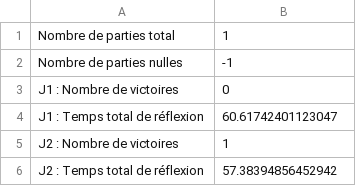
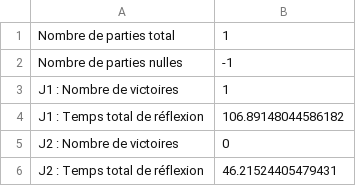
Before and after one commit to mrinuccini/Quarto_TIPE, a CSV file: resultats.csv, drawn as a sheet.

```diff
--- a/resultats.csv
+++ b/resultats.csv
@@ -2,5 +2,5 @@ Nombre de parties total, 1
 Nombre de parties nulles, -1
-J1 : Nombre de victoires, 0
-J1 : Temps total de réflexion, 60.61742401123047
-J2 : Nombre de victoires, 1
-J2 : Temps total de réflexion, 57.38394856452942
+J1 : Nombre de victoires, 1
+J1 : Temps total de réflexion, 106.89148044586182
+J2 : Nombre de victoires, 0
+J2 : Temps total de réflexion, 46.21524405479431
```
Also changed, not shown: 6 other files.
